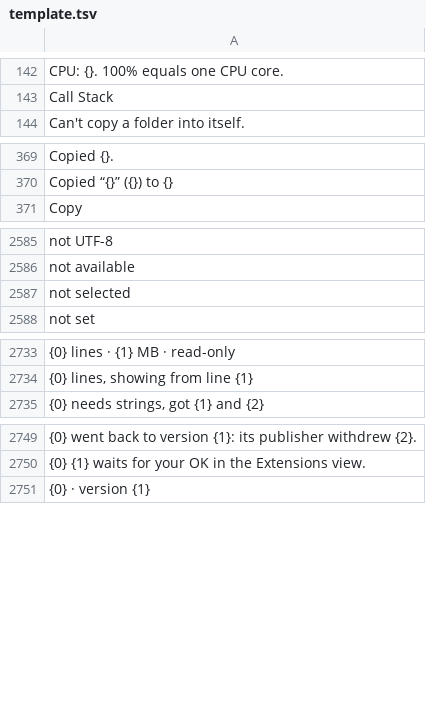
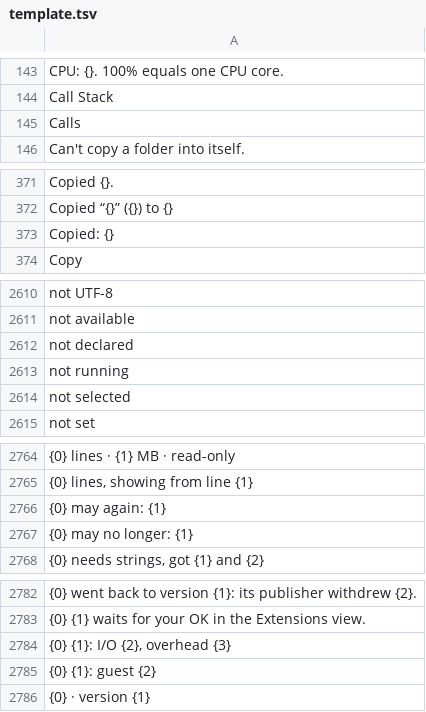
Before and after one commit to doancan/codeyard, a TSV file: crates/app/locales/template.tsv, drawn as a sheet; only a part is shown, gaps mark what is left out; the diff covers the shown part only; the diff names each change by its address in the sheet, - before the commit and + after, or states it on an @@ line.

```diff
--- a/crates/app/locales/template.tsv
+++ b/crates/app/locales/template.tsv
+row 145: Calls
+row 373: Copied: {}
+row 2612: not declared
+row 2613: not running
+row 2766: {0} may again: {1}
+row 2767: {0} may no longer: {1}
+row 2784: {0} {1}: I/O {2}, overhead {3}
+row 2785: {0} {1}: guest {2}
```
Also changed, not shown: 28 added rows elsewhere in this file, crates/app/locales/tr.tsv, 29 other files.
